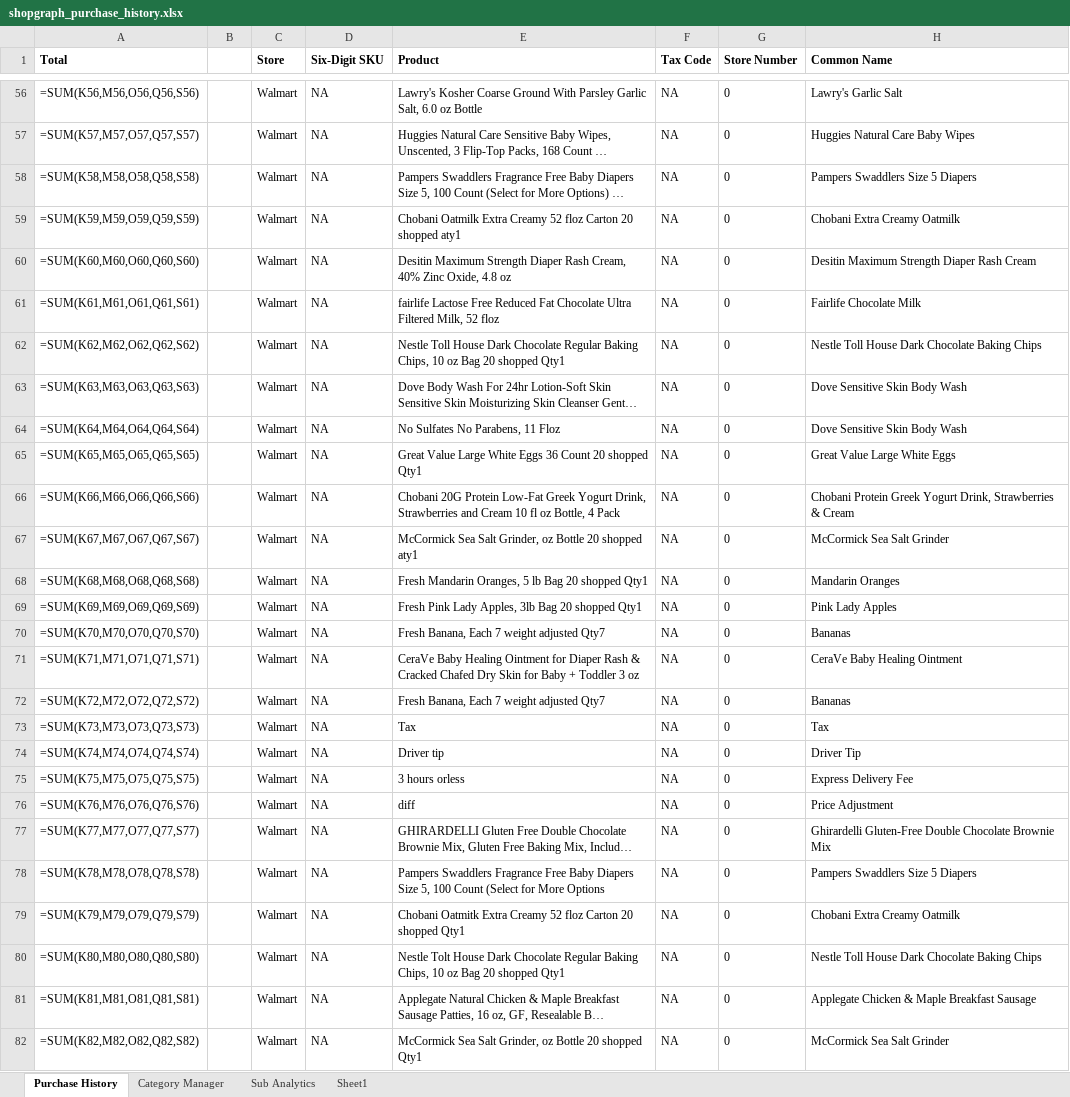
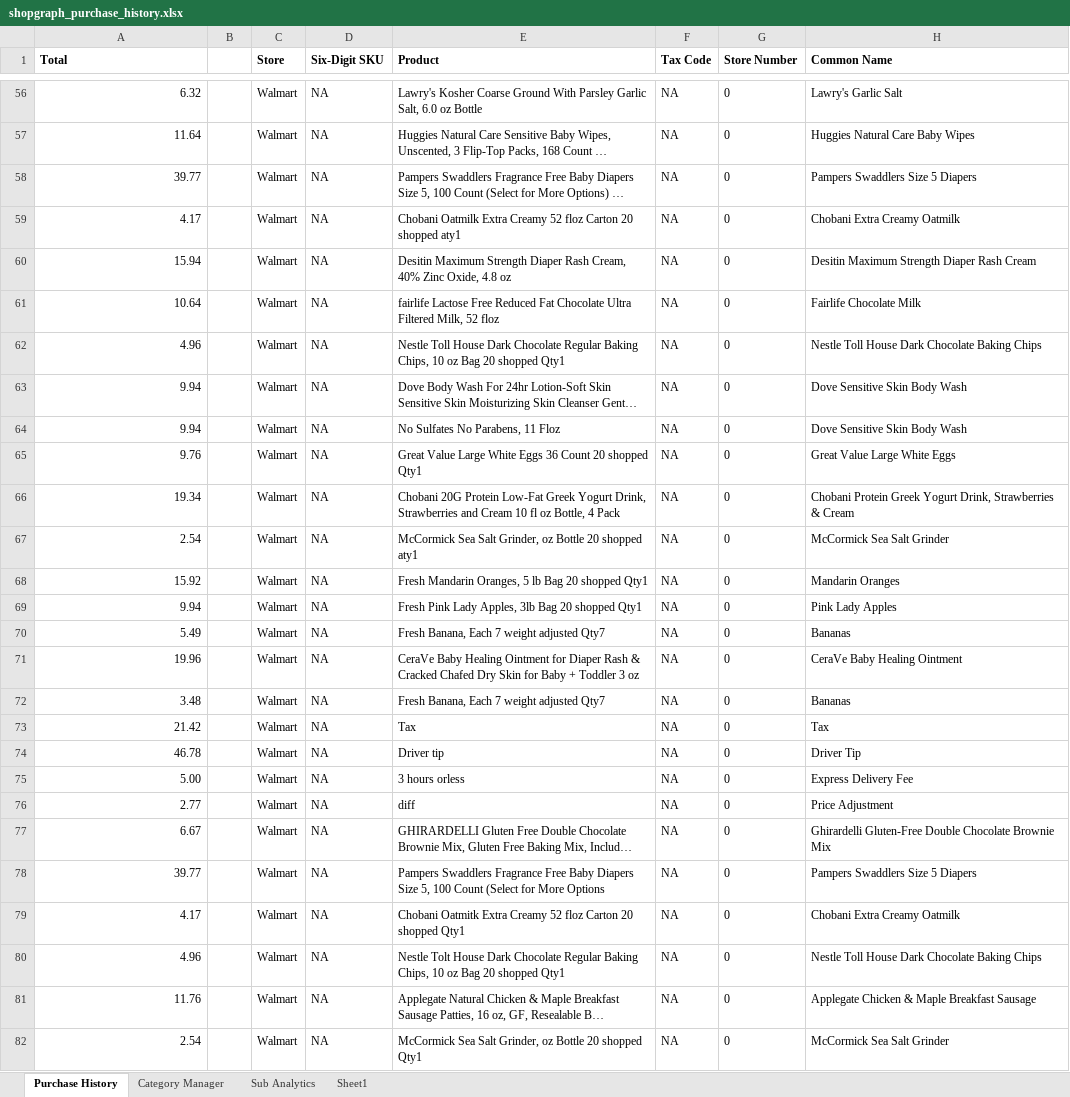
Before and after one commit to ShowLove/ShopGraph, an Excel workbook: data/database/shopgraph_purchase_history.xlsx, sheet Purchase History, drawn as a sheet; only a part is shown, gaps mark what is left out; long unchanged cells end in …; values as stored, in another font and other column widths than the file's, no borders; formulas without a stored value are shown as written; the diff covers the shown part only; the diff names each change by its address in the sheet, - before the commit and + after, or states it on an @@ line.

```diff
--- a/data/database/shopgraph_purchase_history.xlsx (sheet Purchase History)
+++ b/data/database/shopgraph_purchase_history.xlsx (sheet Purchase History)
-A56 (Total): =SUM(K56,M56,O56,Q56,S56)
+A56 (Total): 6.32
-A57 (Total): =SUM(K57,M57,O57,Q57,S57)
+A57 (Total): 11.64
-A58 (Total): =SUM(K58,M58,O58,Q58,S58)
+A58 (Total): 39.77
-A59 (Total): =SUM(K59,M59,O59,Q59,S59)
+A59 (Total): 4.17
-A60 (Total): =SUM(K60,M60,O60,Q60,S60)
+A60 (Total): 15.94
-A61 (Total): =SUM(K61,M61,O61,Q61,S61)
+A61 (Total): 10.64
-A62 (Total): =SUM(K62,M62,O62,Q62,S62)
+A62 (Total): 4.96
-A63 (Total): =SUM(K63,M63,O63,Q63,S63)
+A63 (Total): 9.94
-A64 (Total): =SUM(K64,M64,O64,Q64,S64)
+A64 (Total): 9.94
-A65 (Total): =SUM(K65,M65,O65,Q65,S65)
+A65 (Total): 9.76
-A66 (Total): =SUM(K66,M66,O66,Q66,S66)
+A66 (Total): 19.34
-A67 (Total): =SUM(K67,M67,O67,Q67,S67)
+A67 (Total): 2.54
-A68 (Total): =SUM(K68,M68,O68,Q68,S68)
+A68 (Total): 15.92
-A69 (Total): =SUM(K69,M69,O69,Q69,S69)
+A69 (Total): 9.94
-A70 (Total): =SUM(K70,M70,O70,Q70,S70)
+A70 (Total): 5.49
-A71 (Total): =SUM(K71,M71,O71,Q71,S71)
+A71 (Total): 19.96
-A72 (Total): =SUM(K72,M72,O72,Q72,S72)
+A72 (Total): 3.48
-A73 (Total): =SUM(K73,M73,O73,Q73,S73)
+A73 (Total): 21.42
-A74 (Total): =SUM(K74,M74,O74,Q74,S74)
+A74 (Total): 46.78
-A75 (Total): =SUM(K75,M75,O75,Q75,S75)
+A75 (Total): 5.00
-A76 (Total): =SUM(K76,M76,O76,Q76,S76)
+A76 (Total): 2.77
-A77 (Total): =SUM(K77,M77,O77,Q77,S77)
+A77 (Total): 6.67
-A78 (Total): =SUM(K78,M78,O78,Q78,S78)
+A78 (Total): 39.77
-A79 (Total): =SUM(K79,M79,O79,Q79,S79)
+A79 (Total): 4.17
-A80 (Total): =SUM(K80,M80,O80,Q80,S80)
+A80 (Total): 4.96
-A81 (Total): =SUM(K81,M81,O81,Q81,S81)
+A81 (Total): 11.76
-A82 (Total): =SUM(K82,M82,O82,Q82,S82)
+A82 (Total): 2.54
```
Also changed, not shown: 103 edited cells elsewhere in this sheet, sheet Category Manager, charts or pictures, 5 other files.
